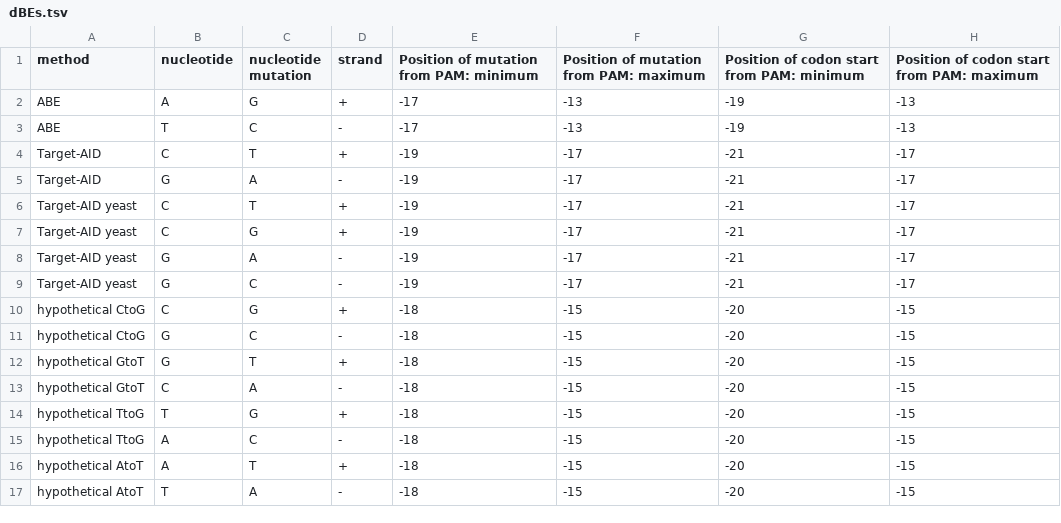
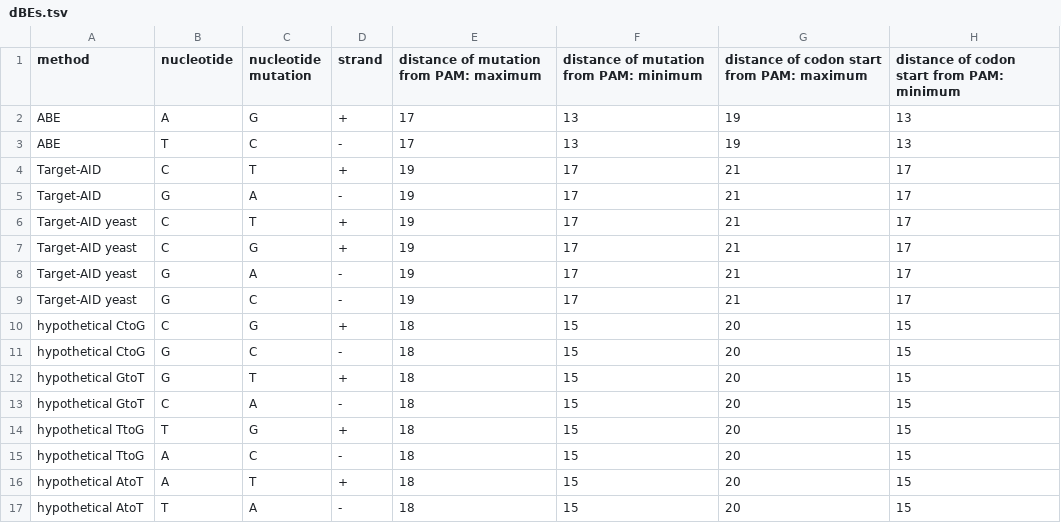
Before and after one commit to rraadd88/beditor, a TSV file: beditor/data/dBEs.tsv, drawn as a sheet.

Commit message:
fixing: position

```diff
--- a/beditor/data/dBEs.tsv
+++ b/beditor/data/dBEs.tsv
@@ -1,17 +1,17 @@
-method	nucleotide	nucleotide mutation	strand	Position of mutation from PAM: minimum	Position of mutation from PAM: maximum	Position of codon start from PAM: minimum	Position of codon start from PAM: maximum
-ABE	A	G	+	-17	-13	-19	-13
-ABE	T	C	-	-17	-13	-19	-13
-Target-AID	C	T	+	-19	-17	-21	-17
-Target-AID	G	A	-	-19	-17	-21	-17
-Target-AID yeast	C	T	+	-19	-17	-21	-17
-Target-AID yeast	C	G	+	-19	-17	-21	-17
-Target-AID yeast	G	A	-	-19	-17	-21	-17
-Target-AID yeast	G	C	-	-19	-17	-21	-17
-hypothetical CtoG	C	G	+	-18	-15	-20	-15
-hypothetical CtoG	G	C	-	-18	-15	-20	-15
-hypothetical GtoT	G	T	+	-18	-15	-20	-15
-hypothetical GtoT	C	A	-	-18	-15	-20	-15
-hypothetical TtoG	T	G	+	-18	-15	-20	-15
-hypothetical TtoG	A	C	-	-18	-15	-20	-15
-hypothetical AtoT	A	T	+	-18	-15	-20	-15
-hypothetical AtoT	T	A	-	-18	-15	-20	-15
+method	nucleotide	nucleotide mutation	strand	distance of mutation from PAM: maximum	distance of mutation from PAM: minimum	distance of codon start from PAM: maximum	distance of codon start from PAM: minimum
+ABE	A	G	+	17	13	19	13
+ABE	T	C	-	17	13	19	13
+Target-AID	C	T	+	19	17	21	17
+Target-AID	G	A	-	19	17	21	17
+Target-AID yeast	C	T	+	19	17	21	17
+Target-AID yeast	C	G	+	19	17	21	17
+Target-AID yeast	G	A	-	19	17	21	17
+Target-AID yeast	G	C	-	19	17	21	17
+hypothetical CtoG	C	G	+	18	15	20	15
+hypothetical CtoG	G	C	-	18	15	20	15
+hypothetical GtoT	G	T	+	18	15	20	15
+hypothetical GtoT	C	A	-	18	15	20	15
+hypothetical TtoG	T	G	+	18	15	20	15
+hypothetical TtoG	A	C	-	18	15	20	15
+hypothetical AtoT	A	T	+	18	15	20	15
+hypothetical AtoT	T	A	-	18	15	20	15
```
Also changed, not shown: 7 other files.
